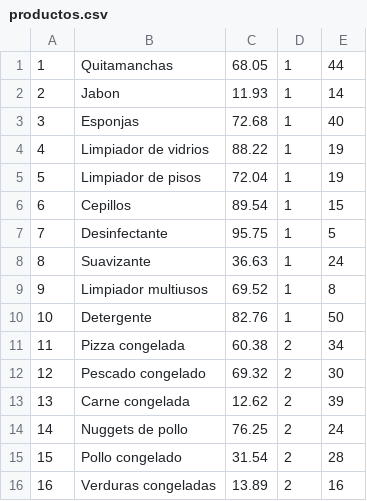
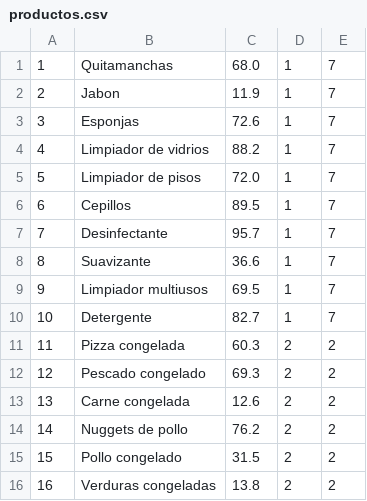
Before and after one commit to Anderah7/Proyecto_Prog4, a CSV file: database/datosIniciales/productos.csv, drawn as a sheet; only a part is shown; the diff covers the shown part only.

Commit message:
Nuevo InitDatabase. Se cargan las tablas correctamente.

```diff
--- a/database/datosIniciales/productos.csv
+++ b/database/datosIniciales/productos.csv
@@ -1,16 +1,16 @@
-1,Quitamanchas,68.05,1,44
-2,Jabon,11.93,1,14
-3,Esponjas,72.68,1,40
-4,Limpiador de vidrios,88.22,1,19
-5,Limpiador de pisos,72.04,1,19
-6,Cepillos,89.54,1,15
-7,Desinfectante,95.75,1,5
-8,Suavizante,36.63,1,24
-9,Limpiador multiusos,69.52,1,8
-10,Detergente,82.76,1,50
-11,Pizza congelada,60.38,2,34
-12,Pescado congelado,69.32,2,30
-13,Carne congelada,12.62,2,39
-14,Nuggets de pollo,76.25,2,24
-15,Pollo congelado,31.54,2,28
-16,Verduras congeladas,13.89,2,16
+1,Quitamanchas,68.0,1,7
+2,Jabon,11.9,1,7
+3,Esponjas,72.6,1,7
+4,Limpiador de vidrios,88.2,1,7
+5,Limpiador de pisos,72.0,1,7
+6,Cepillos,89.5,1,7
+7,Desinfectante,95.7,1,7
+8,Suavizante,36.6,1,7
+9,Limpiador multiusos,69.5,1,7
+10,Detergente,82.7,1,7
+11,Pizza congelada,60.3,2,2
+12,Pescado congelado,69.3,2,2
+13,Carne congelada,12.6,2,2
+14,Nuggets de pollo,76.2,2,2
+15,Pollo congelado,31.5,2,2
+16,Verduras congeladas,13.8,2,2
```
Also changed, not shown: 84 edited cells elsewhere in this file, database/datosIniciales/empleados.csv, 5 other files.
